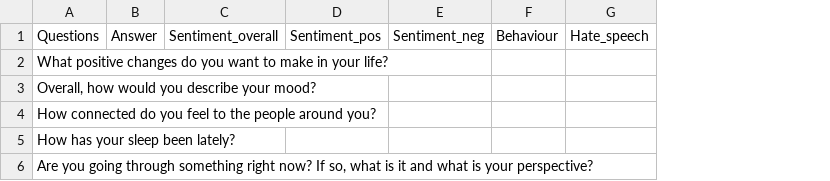
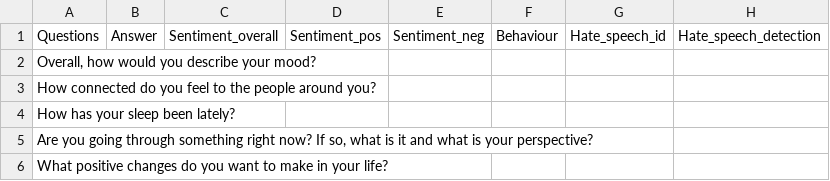
Before and after one commit to keshavrathinavel/Expert.AI-Hackathon, a CSV file: questions.csv, drawn as a sheet; removed rows and columns are numbered as before the commit, all else as after; the diff names each change by its address in the sheet, - before the commit and + after, or states it on an @@ line.

```diff
--- a/questions.csv
+++ b/questions.csv
-column G, row 1: Hate_speech
+column G, row 1: Hate_speech_id
+column H, row 1: Hate_speech_detection
@@ row 2 moved to row 6: What positive changes do you want to mak… @@
```
Also changed, not shown: 5 other files.
